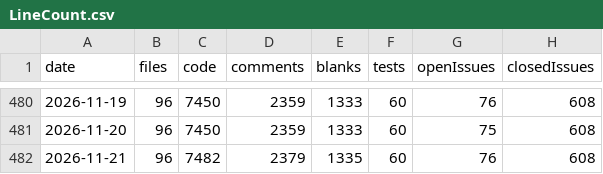
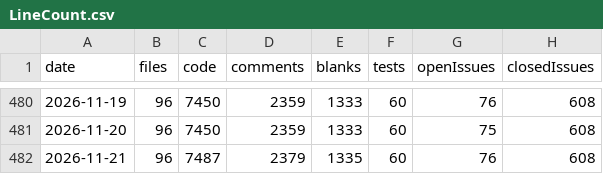
Before and after one commit to vdhamer/Photo-Club-Hub, a CSV file: scripts/linecount/LineCount.csv, drawn as a sheet; only a part is shown, gaps mark what is left out; the diff names each change by its address in the sheet, - before the commit and + after, or states it on an @@ line.

```diff
--- a/scripts/linecount/LineCount.csv
+++ b/scripts/linecount/LineCount.csv
-C482 (code): 7482
+C482 (code): 7487
```
Also changed, not shown: 1 other file.
